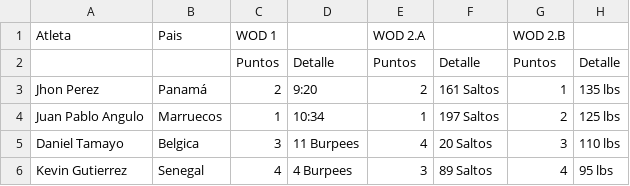
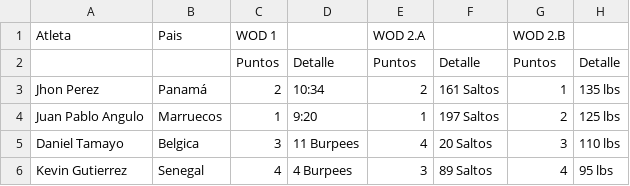
Before and after one commit to ingjuanfg/sollte-fest-06, a CSV file: data/Hombres Principiantes.csv, drawn as a sheet.

```diff
--- a/data/Hombres Principiantes.csv
+++ b/data/Hombres Principiantes.csv
@@ -2,4 +2,4 @@ Atleta,Pais,WOD 1,,WOD 2.A,,WOD 2.B,
 ,,Puntos,Detalle,Puntos,Detalle,Puntos,Detalle
-Jhon Perez,Panamá,2,9:20,2,161 Saltos,1,135 lbs
-Juan Pablo Angulo,Marruecos,1,10:34,1,197 Saltos,2,125 lbs
+Jhon Perez,Panamá,2,10:34,2,161 Saltos,1,135 lbs
+Juan Pablo Angulo,Marruecos,1,9:20,1,197 Saltos,2,125 lbs
 Daniel Tamayo,Belgica,3,11 Burpees,4,20 Saltos,3,110 lbs
```
Also changed, not shown: data/Hombres Avanzados.csv, data/Mujeres Avanzadas.csv, 3 other files.
